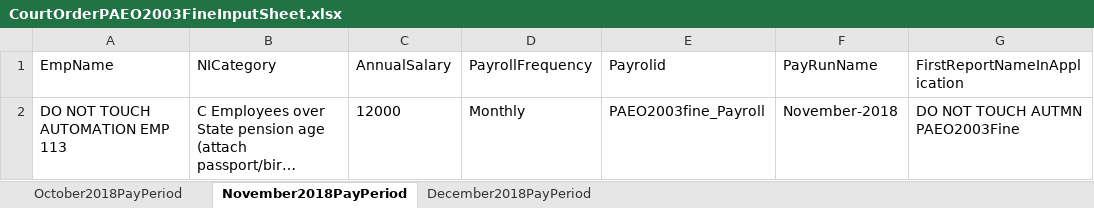
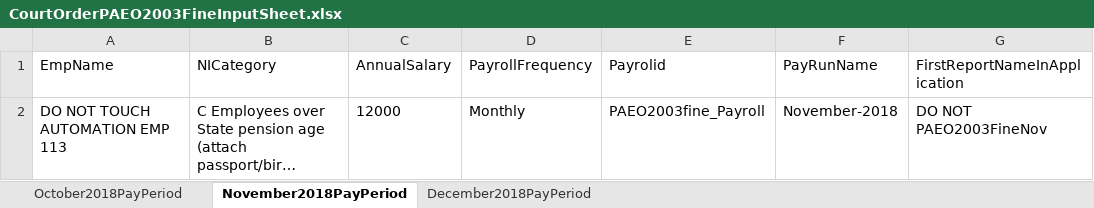
Before and after one commit to githforProvar/24-7PeopleXCDPayroll, an Excel workbook: PayrollProject/templates/CourtOrderPAEO2003FineInputSheet.xlsx, sheet November2018PayPeriod, drawn as a sheet; long unchanged cells end in …; values as stored, in another font and other column widths than the file's, no borders; the diff names each change by its address in the sheet, - before the commit and + after, or states it on an @@ line.

```diff
--- a/PayrollProject/templates/CourtOrderPAEO2003FineInputSheet.xlsx (sheet November2018PayPeriod)
+++ b/PayrollProject/templates/CourtOrderPAEO2003FineInputSheet.xlsx (sheet November2018PayPeriod)
-G2 (FirstReportNameInApplication): DO NOT TOUCH AUTMN PAEO2003Fine
+G2 (FirstReportNameInApplication): DO NOT PAEO2003FineNov
```
Also changed, not shown: sheet December2018PayPeriod, sheet October2018PayPeriod, PayrollProject/OutPutTestResult/Court order Scenarios Test result.xlsx, PayrollProject/templates/CourtOrderPAEO1971FineInputSheet.xlsx, 7 other files.
